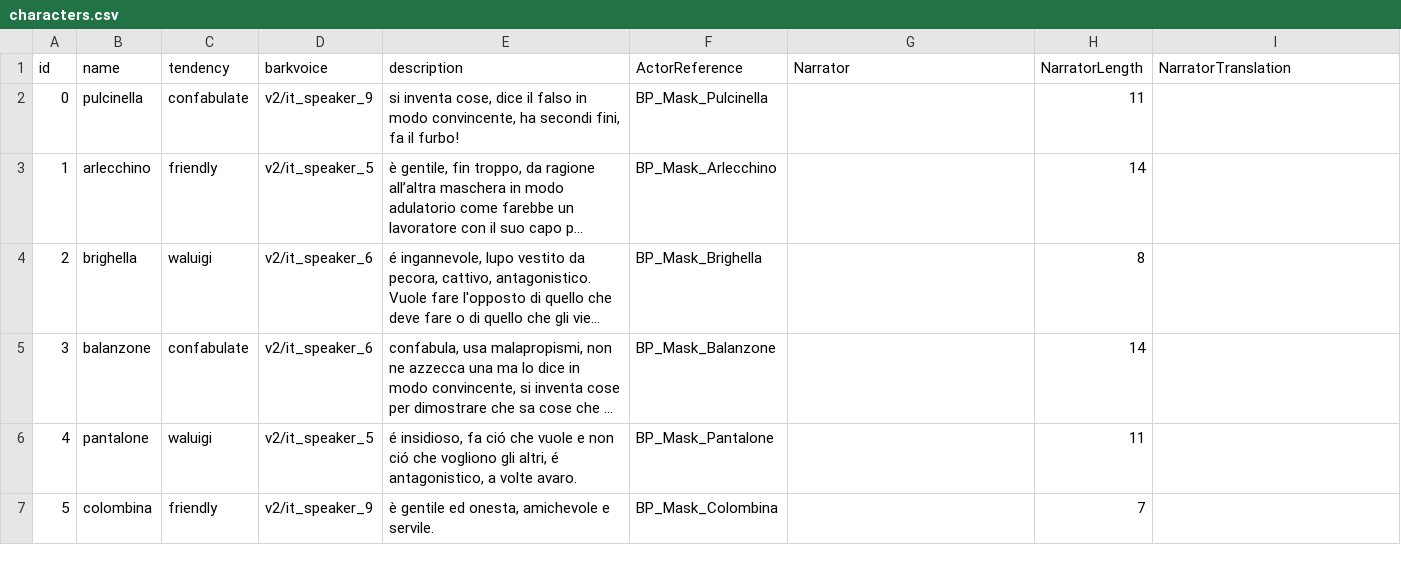
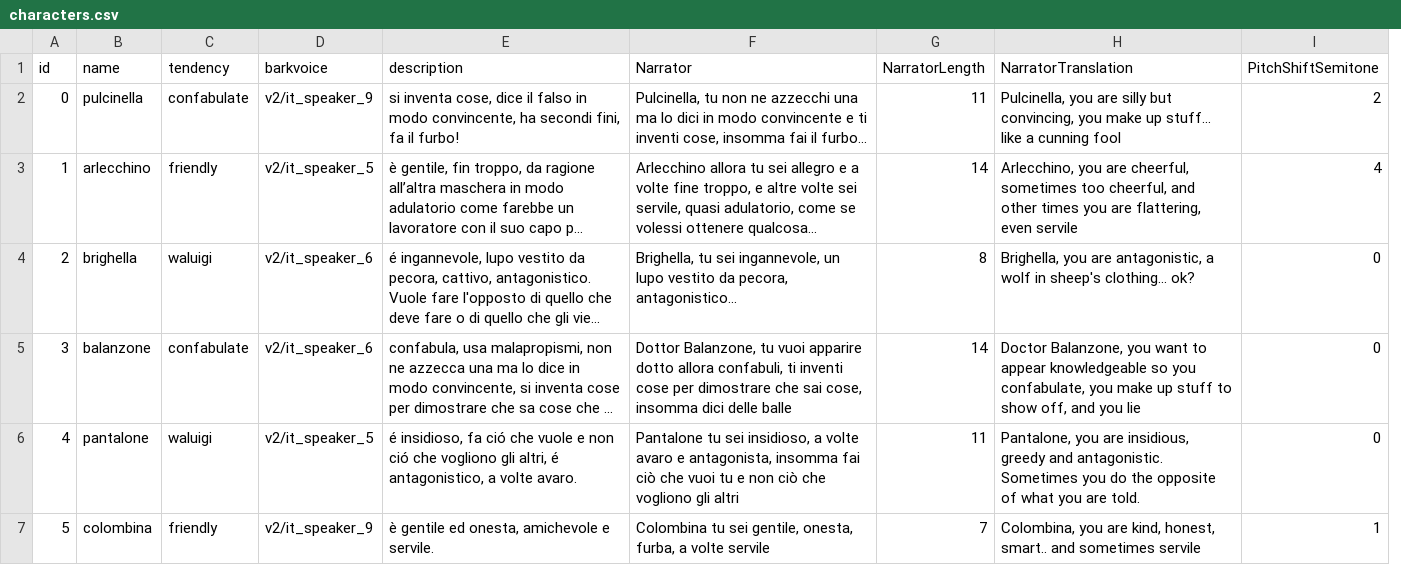
Before and after one commit to dmstfctn/the-models-data, a CSV file: csv/characters.csv, drawn as a sheet; long unchanged cells end in …; removed rows and columns are numbered as before the commit, all else as after; the diff names each change by its address in the sheet, - before the commit and + after, or states it on an @@ line.

```diff
--- a/csv/characters.csv
+++ b/csv/characters.csv
-column F (ActorReference), rows 2-7: BP_Mask_Pulcinella | BP_Mask_Arlecchino | BP_Mask_Brighella | BP_Mask_Balanzone | BP_Mask_Pantalone | BP_Mask_Colombina
+column I (PitchShiftSemitone), rows 2-7: 2 | 4 | 0 | 0 | 0 | 1
-F2 (Narrator): (empty)
+F2 (Narrator): Pulcinella, tu non ne azzecchi una ma lo dici in modo convincente e ti inventi cose, insomma fai il furbo...
-H2 (NarratorTranslation): (empty)
+H2 (NarratorTranslation): Pulcinella, you are silly but convincing, you make up stuff... like a cunning fool
-F3 (Narrator): (empty)
+F3 (Narrator): Arlecchino allora tu sei allegro e a volte fine troppo, e altre volte sei servile, quasi adulatorio, come se volessi ottenere qualcosa...
-H3 (NarratorTranslation): (empty)
+H3 (NarratorTranslation): Arlecchino, you are cheerful, sometimes too cheerful, and other times you are flattering, even servile
-F4 (Narrator): (empty)
+F4 (Narrator): Brighella, tu sei ingannevole, un lupo vestito da pecora, antagonistico...
-H4 (NarratorTranslation): (empty)
+H4 (NarratorTranslation): Brighella, you are antagonistic, a wolf in sheep's clothing... ok?
-F5 (Narrator): (empty)
+F5 (Narrator): Dottor Balanzone, tu vuoi apparire dotto allora confabuli, ti inventi cose per dimostrare che sai cose, insomma dici delle balle
-H5 (NarratorTranslation): (empty)
+H5 (NarratorTranslation): Doctor Balanzone, you want to appear knowledgeable so you confabulate, you make up stuff to show off, and you lie
-F6 (Narrator): (empty)
+F6 (Narrator): Pantalone tu sei insidioso, a volte avaro e antagonista, insomma fai ciò che vuoi tu e non ciò che vogliono gli altri
-H6 (NarratorTranslation): (empty)
+H6 (NarratorTranslation): Pantalone, you are insidious, greedy and antagonistic. Sometimes you do the opposite of what you are told.
-F7 (Narrator): (empty)
+F7 (Narrator): Colombina tu sei gentile, onesta, furba, a volte servile
-H7 (NarratorTranslation): (empty)
+H7 (NarratorTranslation): Colombina, you are kind, honest, smart.. and sometimes servile
```
Also changed, not shown: csv/backdrops.csv, csv/props.csv, 3 other files.
